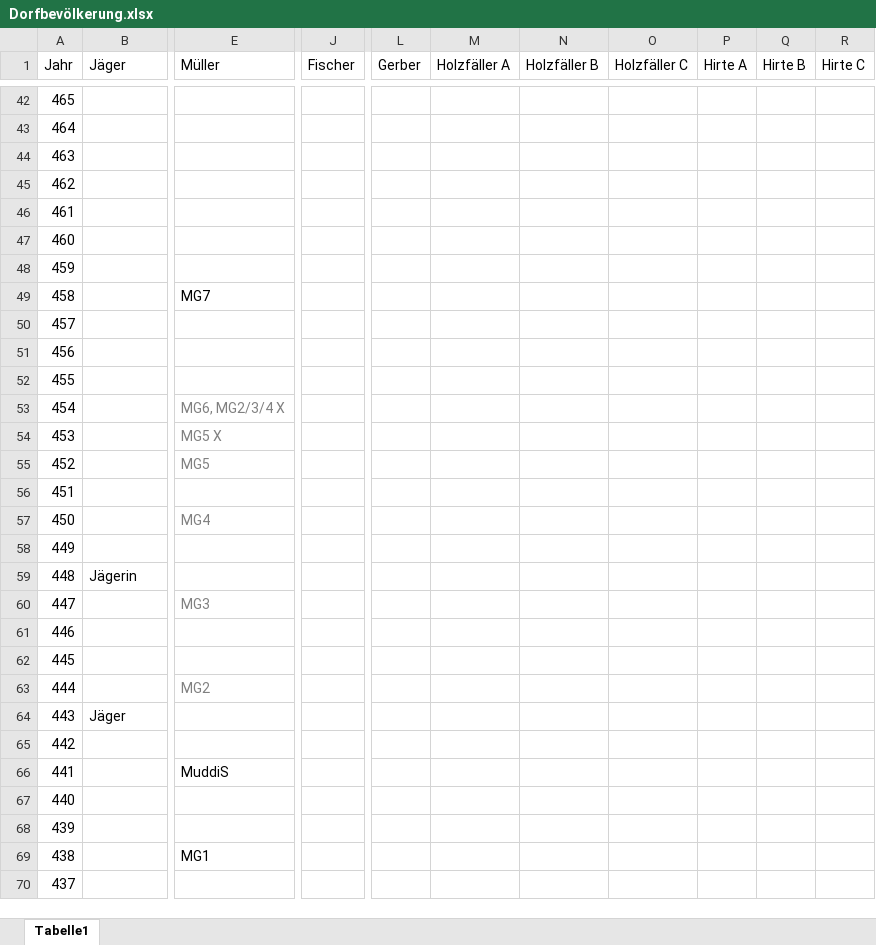
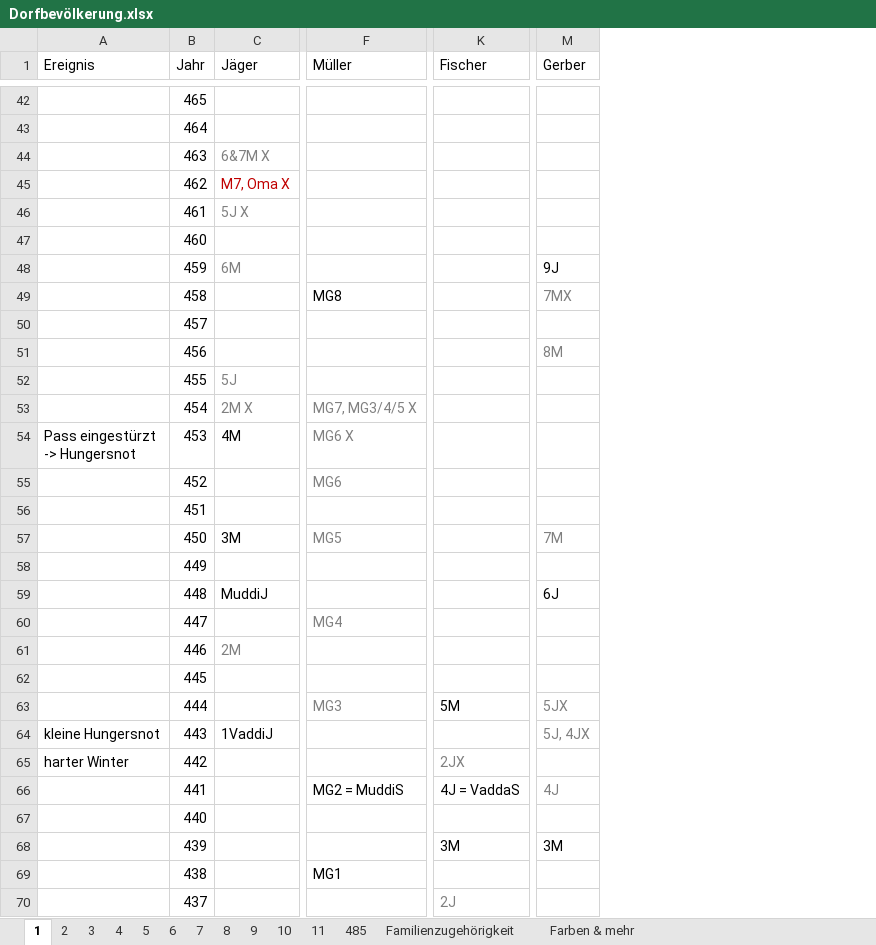
Before and after one commit to ink-inc/MagicMittelalterStory, an Excel workbook: neue Bilder/Dorfbevölkerung.xlsx, sheet 1, drawn as a sheet; only a part is shown, gaps mark what is left out; values as stored, in another font and other column widths than the file's, no borders; removed rows and columns are numbered as before the commit, all else as after; ↵ is a line break in a cell; the diff covers the shown part only; the diff names each change by its address in the sheet, - before the commit and + after, or states it on an @@ line.

```diff
--- a/neue Bilder/Dorfbevölkerung.xlsx (sheet 1)
+++ b/neue Bilder/Dorfbevölkerung.xlsx (sheet 1)
-sheet tab: Tabelle1
+sheet tab: 1
+sheet tab: 2
+sheet tab: 3
+sheet tab: 4
+sheet tab: 5
+sheet tab: 6
+sheet tab: 7
+sheet tab: 8
+sheet tab: 9
+sheet tab: 10
+sheet tab: 11
+sheet tab: 485
+sheet tab: Familienzugehörigkeit
+sheet tab: Farben & mehr
+column A (Ereignis), rows 54-65: Pass eingestürzt ↵ -> Hungersnot |  |  |  |  |  |  |  |  |  | kleine Hungersnot | harter Winter
-column J (Fischer), empty
+column K (Fischer), rows 63-70: 5M |  | 2JX | 4J = VaddaS |  | 3M |  | 2J
-column L (Gerber), empty
-column M (Holzfäller A), empty
-column N (Holzfäller B), empty
-column O (Holzfäller C), empty
-column P (Hirte A), empty
-column Q (Hirte B), empty
-column R (Hirte C), empty
+column M (Gerber), rows 48-68: 9J | 7MX |  | 8M |  |  |  |  |  | 7M |  | 6J |  |  |  | 5JX | 5J, 4JX |  | 4J |  | 3M
-C44 (Jäger): (empty)
+C44 (Jäger): 6&7M X
-C45 (Jäger): (empty)
+C45 (Jäger): M7, Oma X
-C46 (Jäger): (empty)
+C46 (Jäger): 5J X
-C48 (Jäger): (empty)
+C48 (Jäger): 6M
-F49 (Müller): MG7
+F49 (Müller): MG8
-C52 (Jäger): (empty)
+C52 (Jäger): 5J
-C53 (Jäger): (empty)
+C53 (Jäger): 2M X
-F53 (Müller): MG6, MG2/3/4 X
+F53 (Müller): MG7, MG3/4/5 X
-C54 (Jäger): (empty)
+C54 (Jäger): 4M
-F54 (Müller): MG5 X
+F54 (Müller): MG6 X
-F55 (Müller): MG5
+F55 (Müller): MG6
-C57 (Jäger): (empty)
+C57 (Jäger): 3M
-F57 (Müller): MG4
+F57 (Müller): MG5
-C59 (Jäger): Jägerin
+C59 (Jäger): MuddiJ
-F60 (Müller): MG3
+F60 (Müller): MG4
-C61 (Jäger): (empty)
+C61 (Jäger): 2M
-F63 (Müller): MG2
+F63 (Müller): MG3
-C64 (Jäger): Jäger
+C64 (Jäger): 1VaddiJ
-F66 (Müller): MuddiS
+F66 (Müller): MG2 = MuddiS
```
Also changed, not shown: 6 added columns and 9 edited cells elsewhere in this sheet, 2 other files.
